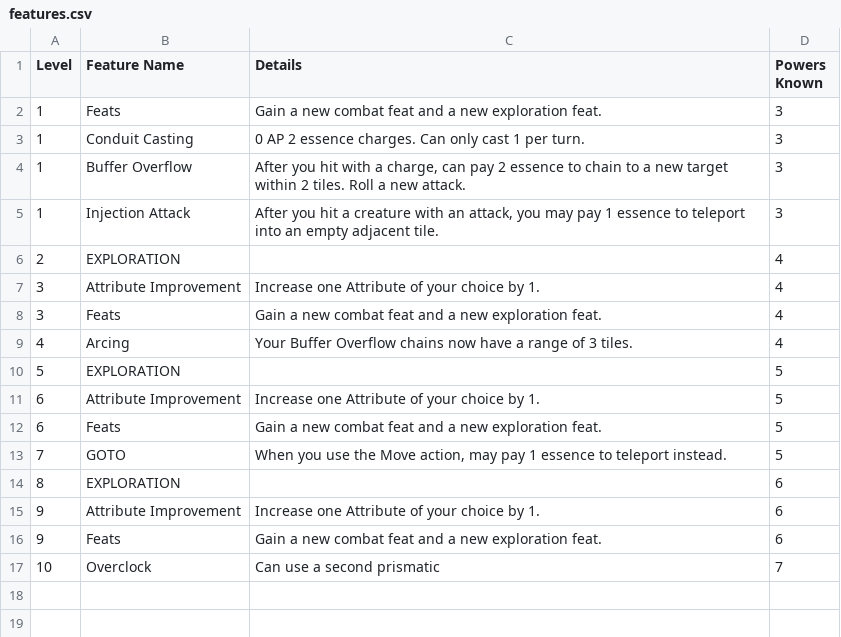
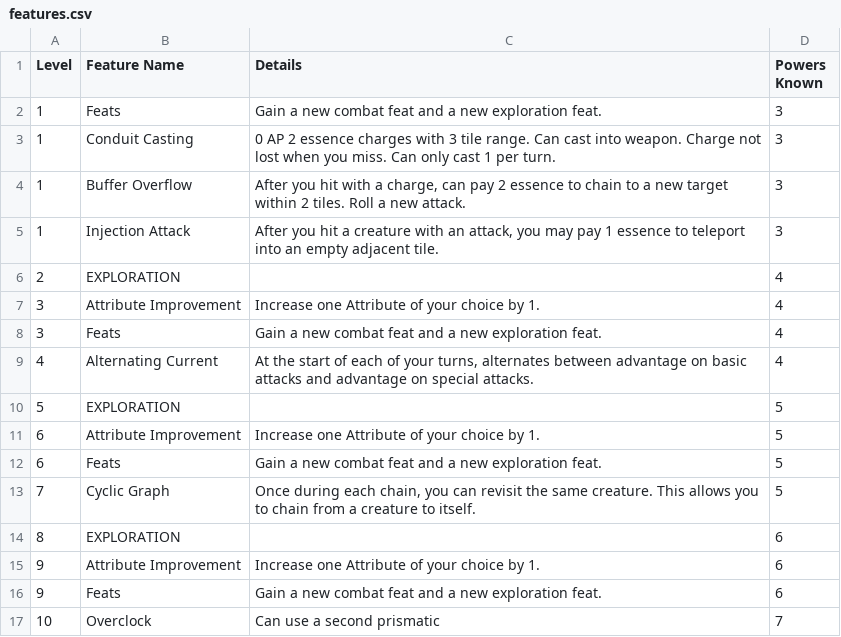
Before and after one commit to Leafwing-Studios/fonts-of-power, a CSV file: docs/src/character-options/classes/conduit/features.csv, drawn as a sheet.

Commit message:
Conduit combat feats

```diff
--- a/docs/src/character-options/classes/conduit/features.csv
+++ b/docs/src/character-options/classes/conduit/features.csv
@@ -2,3 +2,3 @@
 "1","Feats","Gain a new combat feat and a new exploration feat.","3"
-"1","Conduit Casting","0 AP 2 essence charges. Can only cast 1 per turn.","3"
+"1","Conduit Casting","0 AP 2 essence charges with 3 tile range. Can cast into weapon. Charge not lost when you miss. Can only cast 1 per turn.","3"
 "1","Buffer Overflow","After you hit with a charge, can pay 2 essence to chain to a new target within 2 tiles. Roll a new attack.","3"
@@ -8,3 +8,3 @@
 "3","Feats","Gain a new combat feat and a new exploration feat.","4"
-"4","Arcing","Your Buffer Overflow chains now have a range of 3 tiles.","4"
+"4","Alternating Current","At the start of each of your turns, alternates between advantage on basic attacks and advantage on special attacks.","4"
 "5","EXPLORATION",,"5"
@@ -12,3 +12,3 @@
 "6","Feats","Gain a new combat feat and a new exploration feat.","5"
-"7","GOTO","When you use the Move action, may pay 1 essence to teleport instead.","5"
+"7","Cyclic Graph","Once during each chain, you can revisit the same creature. This allows you to chain from a creature to itself.","5"
 "8","EXPLORATION",,"6"
```
Also changed, not shown: 1 other file.
